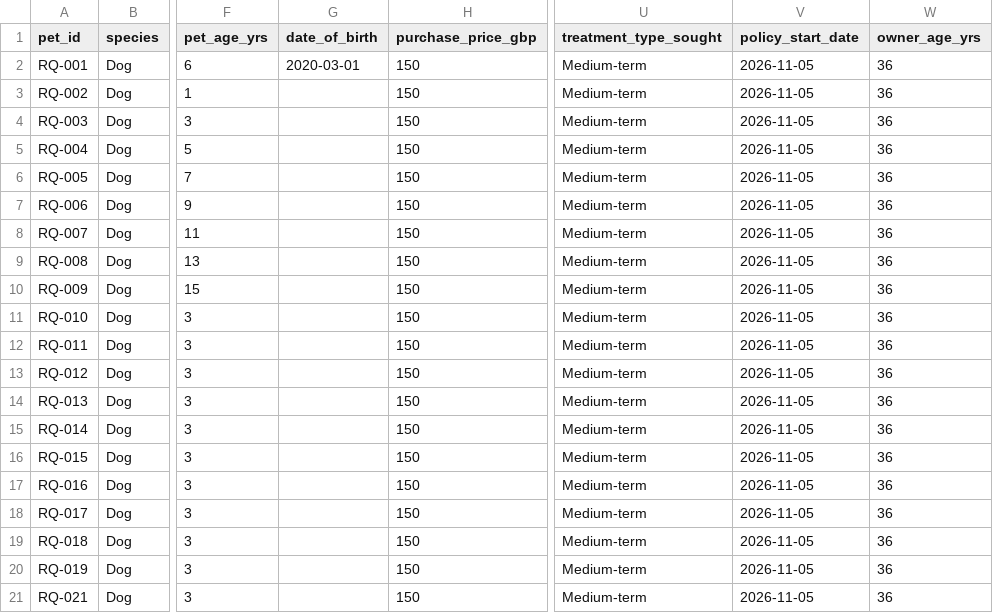
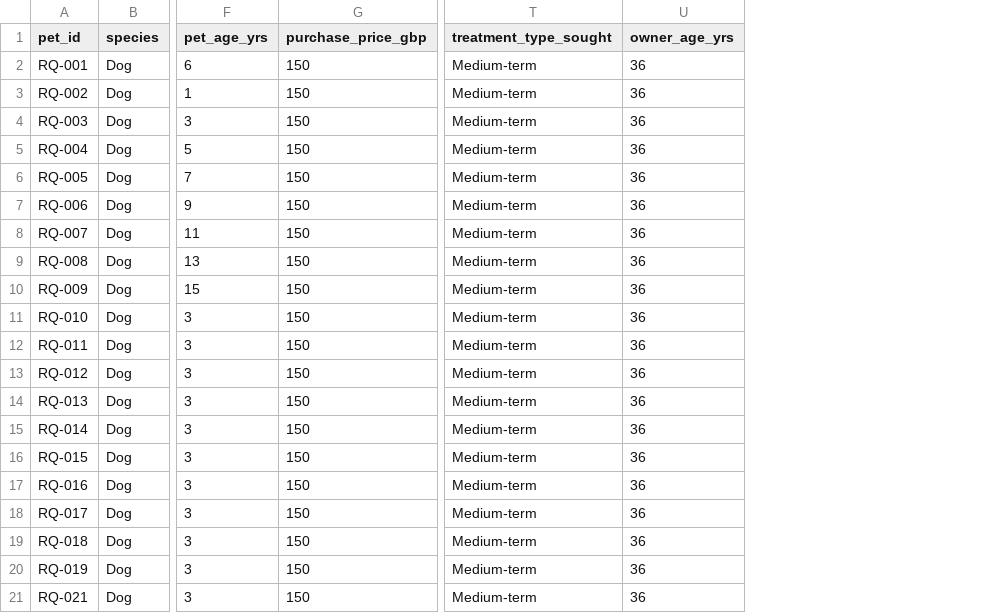
Before and after one commit to DaveParr/pet-pricing-skill-eval, a CSV file: data/holdout/holdout.csv, drawn as a sheet; only a part is shown, gaps mark what is left out; the diff names each change by its address in the sheet, - before the commit and + after, or states it on an @@ line.

```diff
--- a/data/holdout/holdout.csv
+++ b/data/holdout/holdout.csv
-column G (date_of_birth), row 2: 2020-03-01
-column V (policy_start_date), rows 2-21: all 2026-11-05
```
Also changed, not shown: 2 other files.
